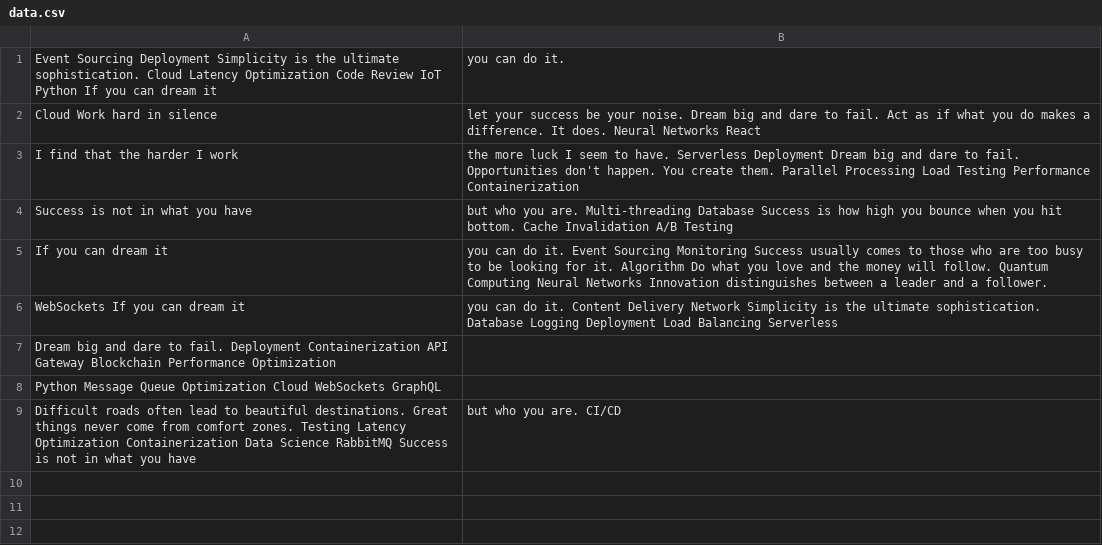
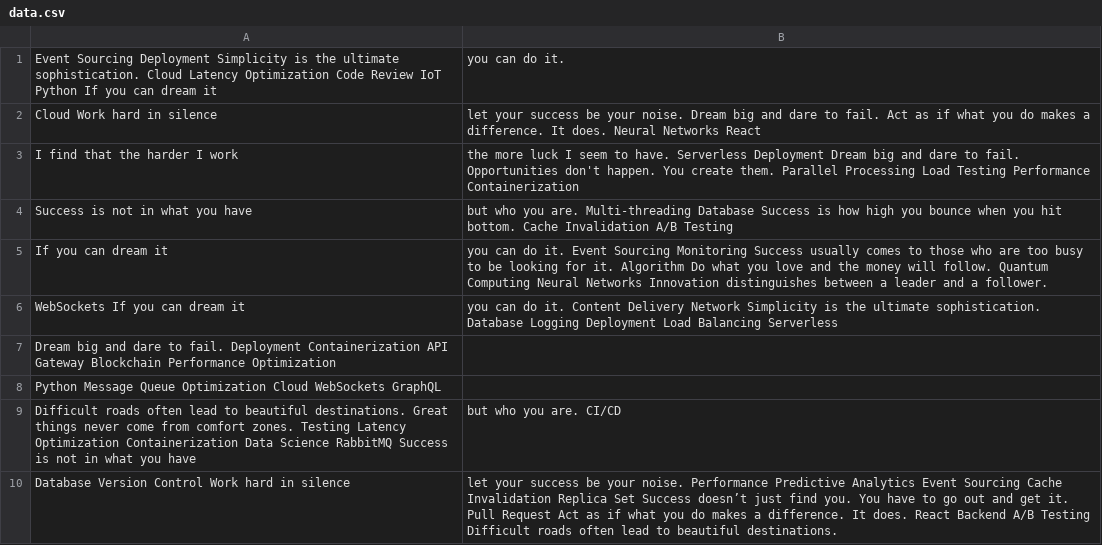
Before and after one commit to almsseason/upgraded-waddle, a CSV file: datasets/data.csv, drawn as a sheet; the diff names each change by its address in the sheet, - before the commit and + after, or states it on an @@ line.

Commit message:
Updated datasets

```diff
--- a/datasets/data.csv
+++ b/datasets/data.csv
+row 10: Database Version Control Work hard in silence | let your success be your noise. Performance Predictive Analytics Event Sourcing Cache Invalidation Replica Set Success doesn’t just find you. You have to go out and get it. Pull Request Act as if what you do makes a difference. It does. React Backend A/B Testing Difficult roads often lead to beautiful destinations.
```
Also changed, not shown: datasets/mock_data.csv, 3 other files.
